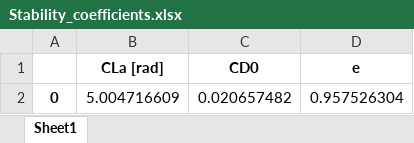
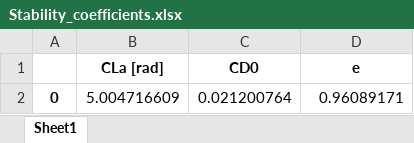
Before and after one commit to paulsimonschoen/Group50-SVV, an Excel workbook: Stability_coefficients.xlsx, sheet Sheet1, drawn as a sheet; values as stored, in another font and other column widths than the file's, no borders; the diff names each change by its address in the sheet, - before the commit and + after, or states it on an @@ line.

```diff
--- a/Stability_coefficients.xlsx (sheet Sheet1)
+++ b/Stability_coefficients.xlsx (sheet Sheet1)
-C2 (CD0): 0.020657482
+C2 (CD0): 0.021200764
-D2 (e): 0.957526304
+D2 (e): 0.96089171
```
Also changed, not shown: converted_data.xlsx, reading flight data/eigenvalues_of_all_motions.xlsx, 17 other files.
